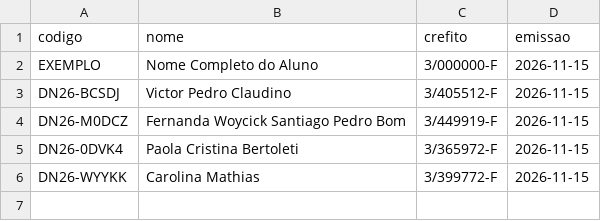
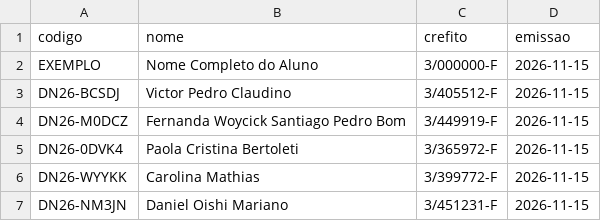
Before and after one commit to joaohenriquecosta/ftmatheusfernandes, a CSV file: scripts/certificados/dry-needling.csv, drawn as a sheet; the diff names each change by its address in the sheet, - before the commit and + after, or states it on an @@ line.

```diff
--- a/scripts/certificados/dry-needling.csv
+++ b/scripts/certificados/dry-needling.csv
+row 7: DN26-NM3JN | Daniel Oishi Mariano | 3/451231-F | 2026-11-15
```
Also changed, not shown: 6 other files.
